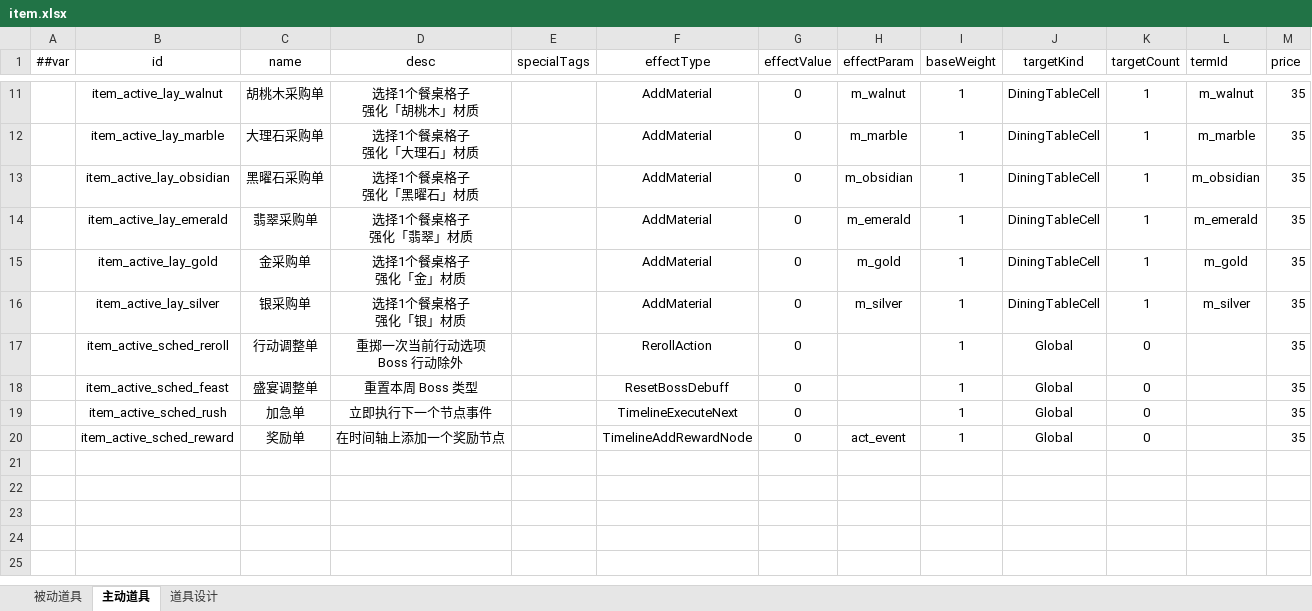
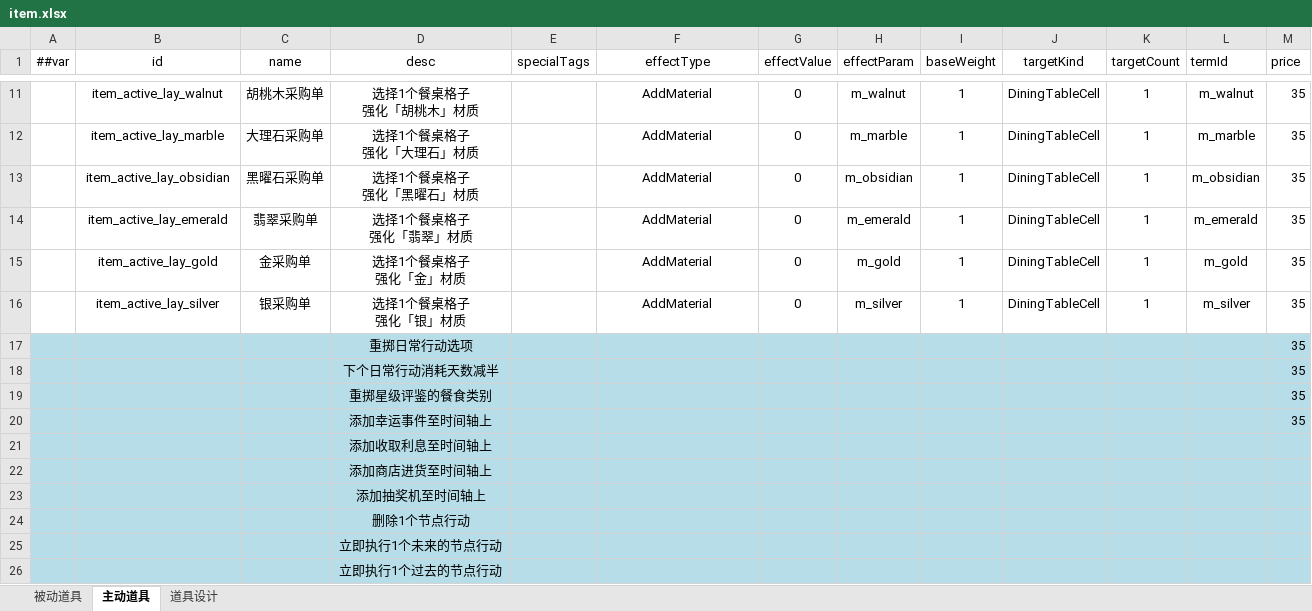
Before and after one commit to 2563495284/gourmetproject, an Excel workbook: GourmetProject/GameConfig/Datas/item.xlsx, sheet 主动道具, drawn as a sheet; only a part is shown, gaps mark what is left out; values as stored, in another font and other column widths than the file's, no borders; removed rows and columns are numbered as before the commit, all else as after; ↵ is a line break in a cell; the diff names each change by its address in the sheet, - before the commit and + after, or states it on an @@ line.

```diff
--- a/GourmetProject/GameConfig/Datas/item.xlsx (sheet 主动道具)
+++ b/GourmetProject/GameConfig/Datas/item.xlsx (sheet 主动道具)
-row 17:  | item_active_sched_reroll | 行动调整单 | 重掷一次当前行动选项 ↵ Boss 行动除外 |  | RerollAction | 0 |  | 1 | Global | 0 |  | 35
-row 18:  | item_active_sched_feast | 盛宴调整单 | 重置本周 Boss 类型 |  | ResetBossDebuff | 0 |  | 1 | Global | 0 |  | 35
-row 19:  | item_active_sched_rush | 加急单 | 立即执行下一个节点事件 |  | TimelineExecuteNext | 0 |  | 1 | Global | 0 |  | 35
-row 20:  | item_active_sched_reward | 奖励单 | 在时间轴上添加一个奖励节点 |  | TimelineAddRewardNode | 0 | act_event | 1 | Global | 0 |  | 35
+row 17:  |  |  | 重掷日常行动选项 |  |  |  |  |  |  |  |  | 35
+row 18:  |  |  | 下个日常行动消耗天数减半 |  |  |  |  |  |  |  |  | 35
+row 19:  |  |  | 重掷星级评鉴的餐食类别 |  |  |  |  |  |  |  |  | 35
+row 20:  |  |  | 添加幸运事件至时间轴上 |  |  |  |  |  |  |  |  | 35
+row 21:  |  |  | 添加收取利息至时间轴上
+row 22:  |  |  | 添加商店进货至时间轴上
+row 23:  |  |  | 添加抽奖机至时间轴上
+row 24:  |  |  | 删除1个节点行动
+row 25:  |  |  | 立即执行1个未来的节点行动
+row 26:  |  |  | 立即执行1个过去的节点行动
```
Also changed, not shown: sheet 被动道具, formulas that keep their value, GourmetProject/GameConfig/Datas/action.xlsx, GourmetProject/GameConfig/Datas/food.xlsx.
